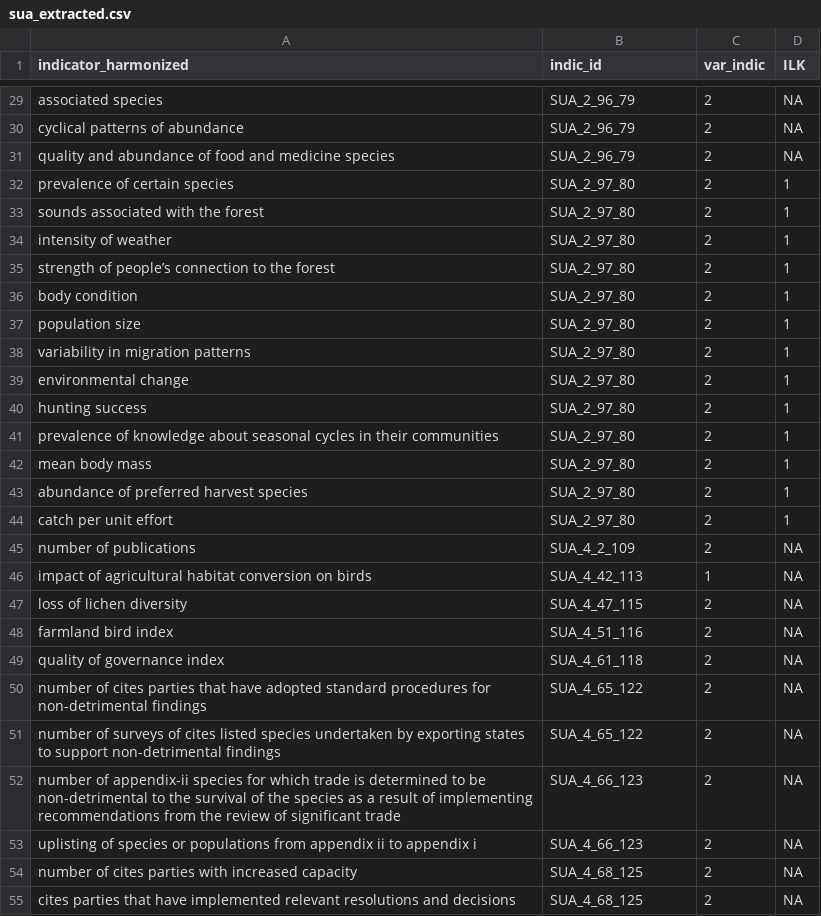
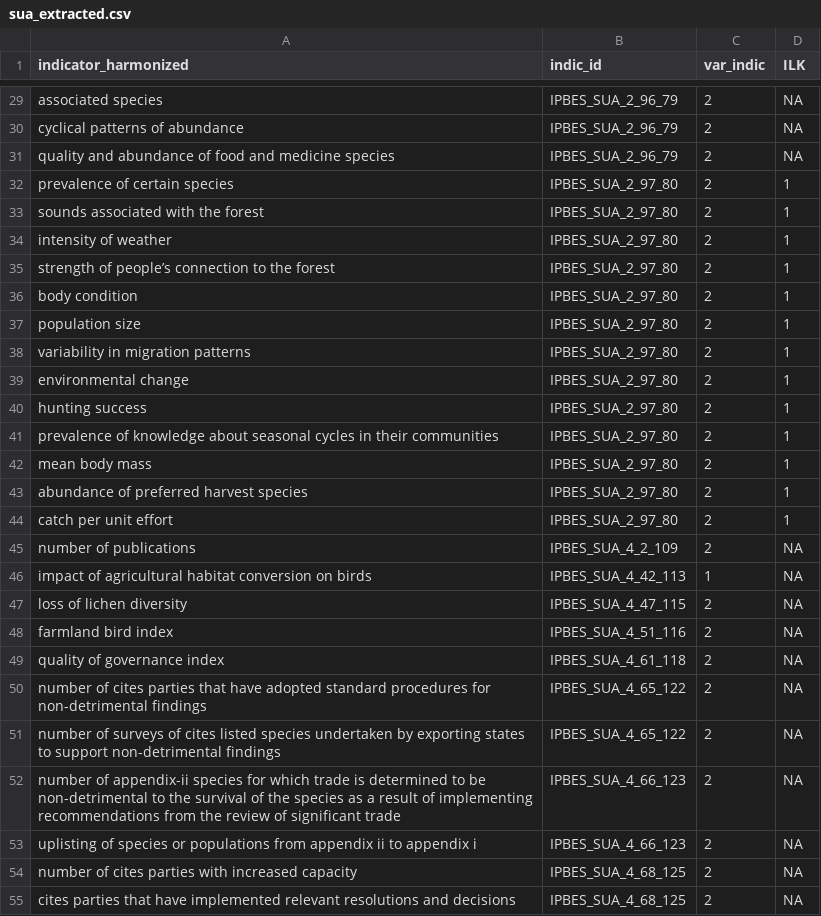
Before and after one commit to IPBES-Data/IPBES_Data_Indicators, a CSV file: input/assessments/automated_search/extracted_paragraphs/sua_extracted.csv, drawn as a sheet; only a part is shown, gaps mark what is left out; the diff covers the shown part only; the diff names each change by its address in the sheet, - before the commit and + after, or states it on an @@ line.

```diff
--- a/input/assessments/automated_search/extracted_paragraphs/sua_extracted.csv
+++ b/input/assessments/automated_search/extracted_paragraphs/sua_extracted.csv
-B29:B31 (indic_id): SUA_2_96_79
+B29:B31 (indic_id): IPBES_SUA_2_96_79
-B32:B44 (indic_id): SUA_2_97_80
+B32:B44 (indic_id): IPBES_SUA_2_97_80
-B45 (indic_id): SUA_4_2_109
+B45 (indic_id): IPBES_SUA_4_2_109
-B46 (indic_id): SUA_4_42_113
+B46 (indic_id): IPBES_SUA_4_42_113
-B47 (indic_id): SUA_4_47_115
+B47 (indic_id): IPBES_SUA_4_47_115
-B48 (indic_id): SUA_4_51_116
+B48 (indic_id): IPBES_SUA_4_51_116
-B49 (indic_id): SUA_4_61_118
+B49 (indic_id): IPBES_SUA_4_61_118
-B50:B51 (indic_id): SUA_4_65_122
+B50:B51 (indic_id): IPBES_SUA_4_65_122
-B52:B53 (indic_id): SUA_4_66_123
+B52:B53 (indic_id): IPBES_SUA_4_66_123
-B54:B55 (indic_id): SUA_4_68_125
+B54:B55 (indic_id): IPBES_SUA_4_68_125
```
Also changed, not shown: 46 edited cells elsewhere in this file, input/assessments/assess_indicators.csv, input/assessments/automated_search/extracted_paragraphs/ga_extracted.csv, 53 other files.
